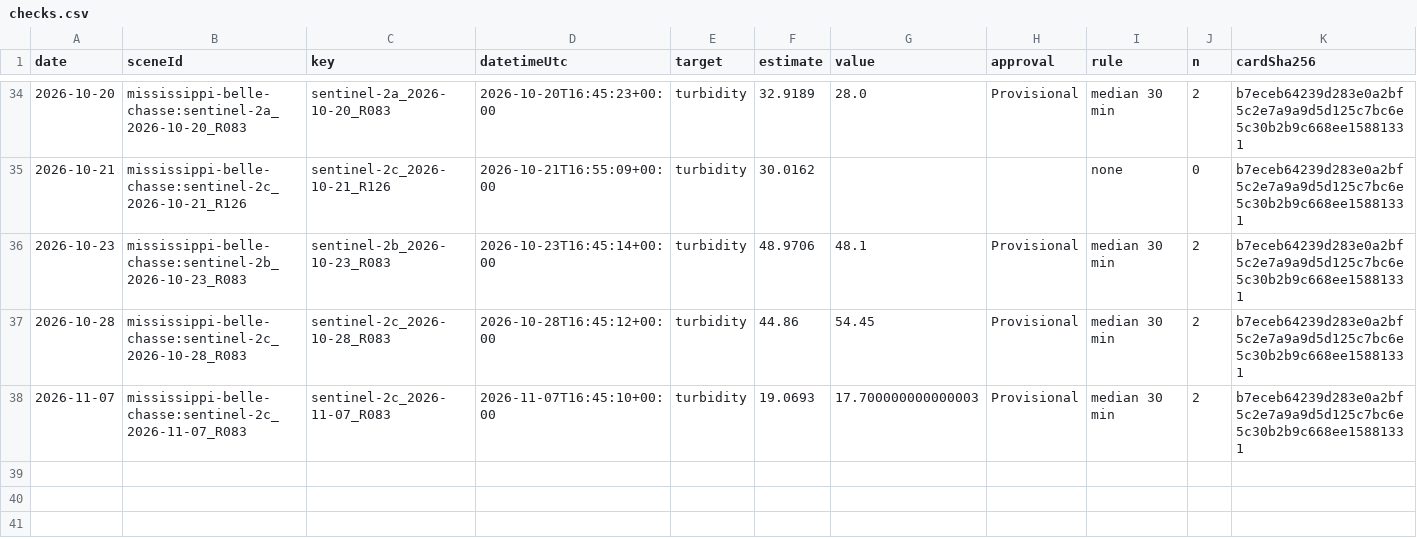
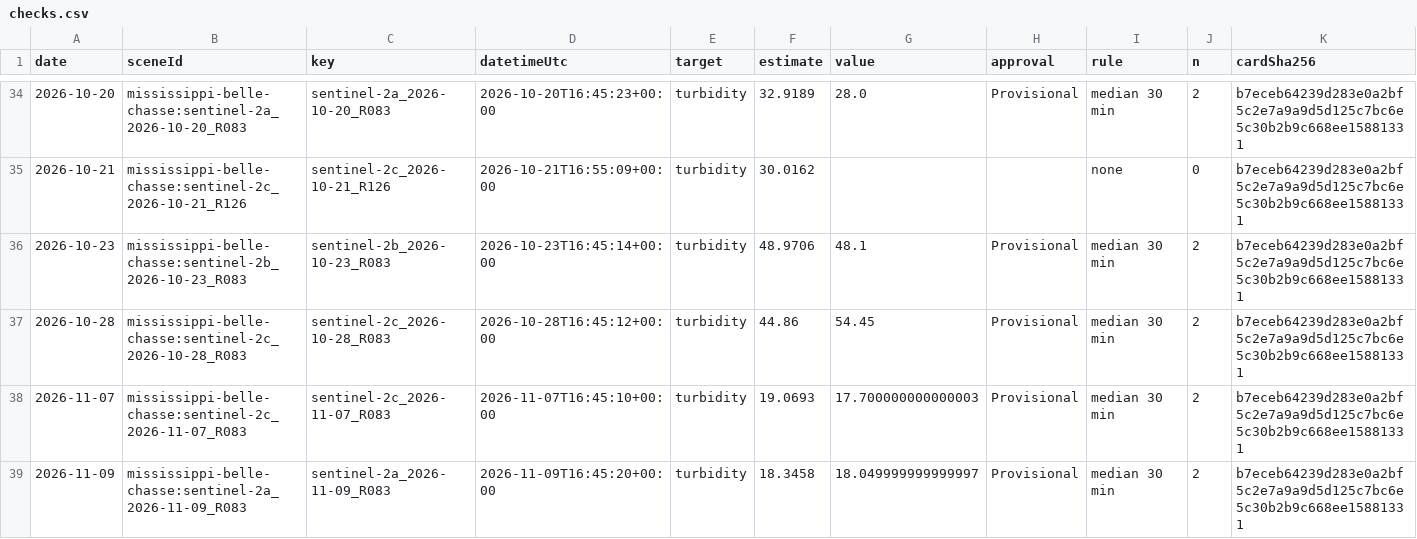
Before and after one commit to saulo1112/RiverEtch, a CSV file: docs/water-quality/reach/mississippi-belle-chasse/examples/checks/checks.csv, drawn as a sheet; only a part is shown, gaps mark what is left out; the diff names each change by its address in the sheet, - before the commit and + after, or states it on an @@ line.

```diff
--- a/docs/water-quality/reach/mississippi-belle-chasse/examples/checks/checks.csv
+++ b/docs/water-quality/reach/mississippi-belle-chasse/examples/checks/checks.csv
+row 39: 2026-11-09 | mississippi-belle-chasse:sentinel-2a_2026-11-09_R083 | sentinel-2a_2026-11-09_R083 | 2026-11-09T16:45:20+00:00 | turbidity | 18.3458 | 18.049999999999997 | Provisional | median 30 min | 2 | b7eceb64239d283e0a2bf5c2e7a9a9d5d125c7bc6e5c30b2b9c668ee15881331
```
Also changed, not shown: docs/water-quality/reach/mississippi-belle-chasse/examples/checks/context.csv, state/reach/mississippi-belle-chasse/checks/checks.csv, 36 other files.
